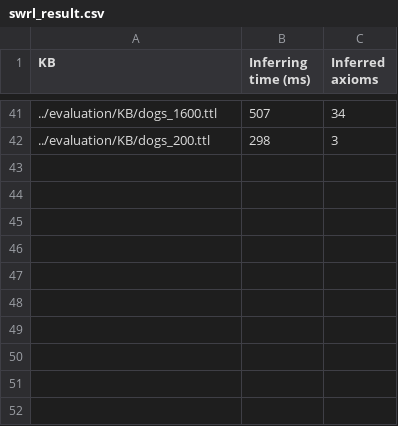
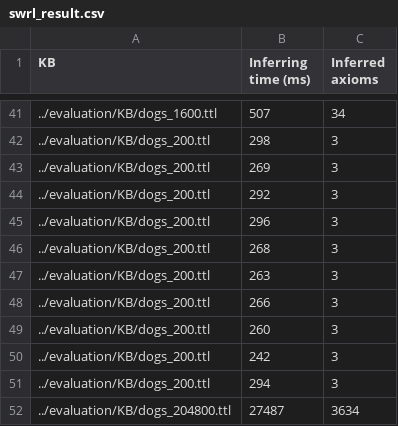
Before and after one commit to SebastienGuillemin/whc_reasoner, a CSV file: swrl-benchmark/swrl_result.csv, drawn as a sheet; only a part is shown, gaps mark what is left out; the diff names each change by its address in the sheet, - before the commit and + after, or states it on an @@ line.

Commit message:
update results

```diff
--- a/swrl-benchmark/swrl_result.csv
+++ b/swrl-benchmark/swrl_result.csv
+row 43: ../evaluation/KB/dogs_200.ttl | 269 | 3
+row 44: ../evaluation/KB/dogs_200.ttl | 292 | 3
+row 45: ../evaluation/KB/dogs_200.ttl | 296 | 3
+row 46: ../evaluation/KB/dogs_200.ttl | 268 | 3
+row 47: ../evaluation/KB/dogs_200.ttl | 263 | 3
+row 48: ../evaluation/KB/dogs_200.ttl | 266 | 3
+row 49: ../evaluation/KB/dogs_200.ttl | 260 | 3
+row 50: ../evaluation/KB/dogs_200.ttl | 242 | 3
+row 51: ../evaluation/KB/dogs_200.ttl | 294 | 3
+row 52: ../evaluation/KB/dogs_204800.ttl | 27487 | 3634
```
